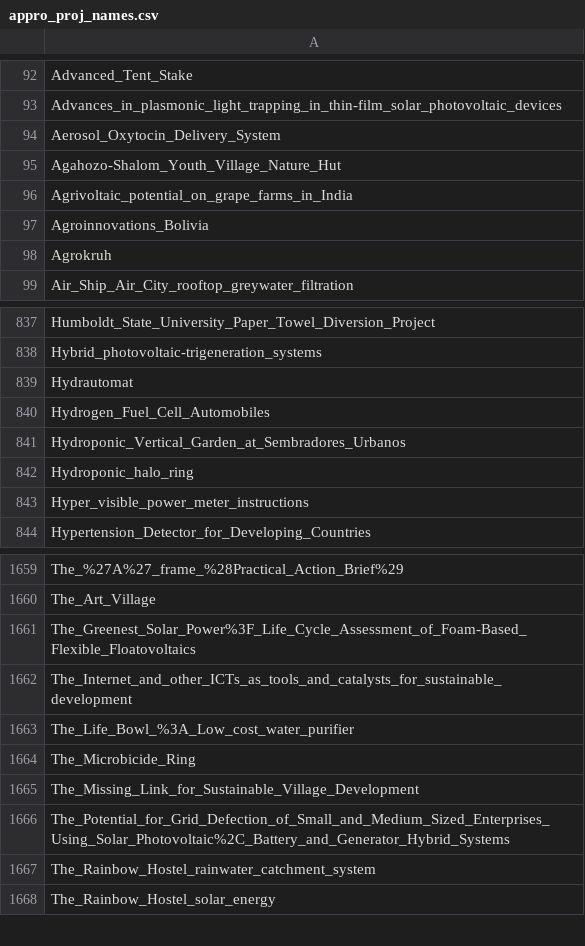
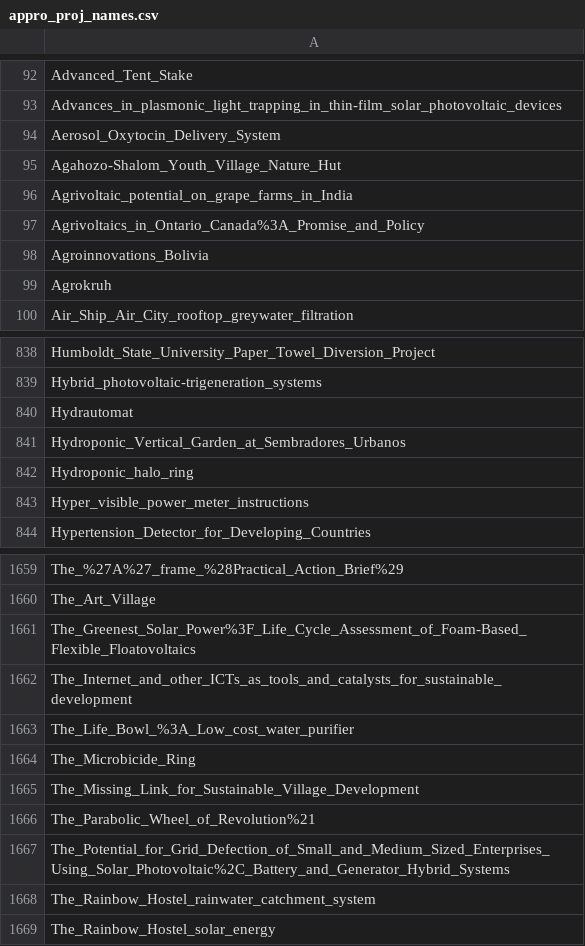
Before and after one commit to OPEN-NEXT/LOSH-Appropedia-Scraper, a CSV file: appro_proj_names.csv, drawn as a sheet; only a part is shown, gaps mark what is left out.

```diff
--- a/appro_proj_names.csv
+++ b/appro_proj_names.csv
@@ -96,2 +96,3 @@ Agahozo-Shalom_Youth_Village_Nature_Hut
 Agrivoltaic_potential_on_grape_farms_in_India
+Agrivoltaics_in_Ontario_Canada%3A_Promise_and_Policy
 Agroinnovations_Bolivia
@@ -839,3 +840,2 @@ Hybrid_photovoltaic-trigeneration_systems
 Hydrautomat
-Hydrogen_Fuel_Cell_Automobiles
 Hydroponic_Vertical_Garden_at_Sembradores_Urbanos
@@ -1665,2 +1665,3 @@ The_Microbicide_Ring
 The_Missing_Link_for_Sustainable_Village_Development
+The_Parabolic_Wheel_of_Revolution%21
 The_Potential_for_Grid_Defection_of_Small_and_Medium_Sized_Enterprises_Using_Solar_Photovoltaic%2C_Battery_and_Generator_Hybrid_Systems
```
Also changed, not shown: appro_yaml_urls.csv, 1 other file.
